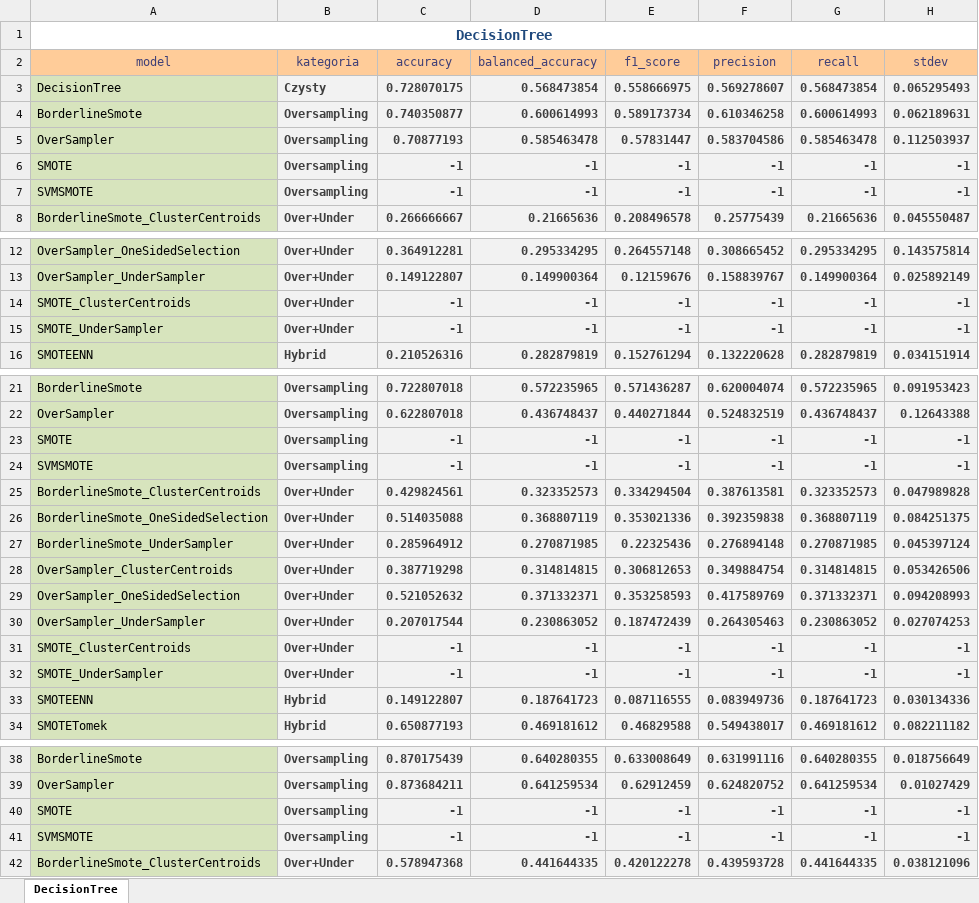
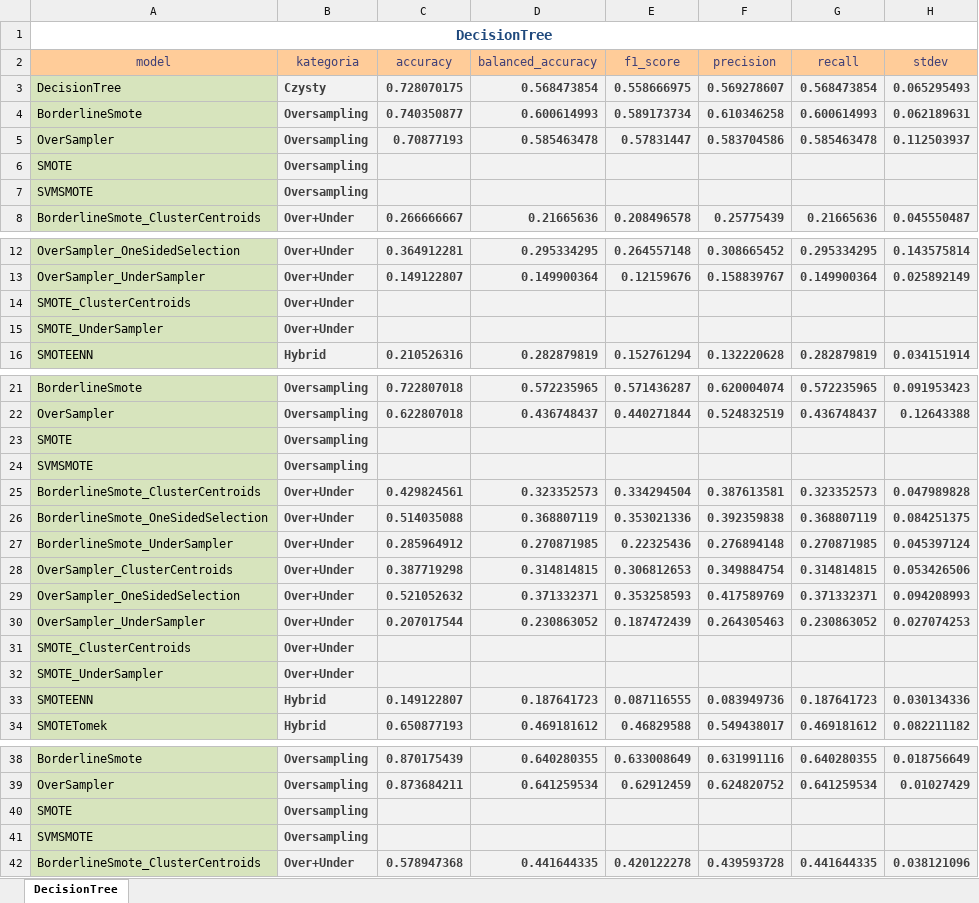
Before and after one commit to StopThatCart/Magisterka, an Excel workbook: projekt 2 rekonstrukcja/modele_tabele_jedna.xlsx, sheet DecisionTree, drawn as a sheet; only a part is shown, gaps mark what is left out; values as stored, in another font and other column widths than the file's, no borders; removed rows and columns are numbered as before the commit, all else as after; the diff covers the shown part only; the diff names each change by its address in the sheet, - before the commit and + after, or states it on an @@ line.

```diff
--- a/projekt 2 rekonstrukcja/modele_tabele_jedna.xlsx (sheet DecisionTree)
+++ b/projekt 2 rekonstrukcja/modele_tabele_jedna.xlsx (sheet DecisionTree)
-row 6: SMOTE | Oversampling | -1 | -1 | -1 | -1 | -1 | -1
-row 7: SVMSMOTE | Oversampling | -1 | -1 | -1 | -1 | -1 | -1
+row 6: SMOTE | Oversampling
+row 7: SVMSMOTE | Oversampling
-row 14: SMOTE_ClusterCentroids | Over+Under | -1 | -1 | -1 | -1 | -1 | -1
-row 15: SMOTE_UnderSampler | Over+Under | -1 | -1 | -1 | -1 | -1 | -1
+row 14: SMOTE_ClusterCentroids | Over+Under
+row 15: SMOTE_UnderSampler | Over+Under
-row 23: SMOTE | Oversampling | -1 | -1 | -1 | -1 | -1 | -1
-row 24: SVMSMOTE | Oversampling | -1 | -1 | -1 | -1 | -1 | -1
+row 23: SMOTE | Oversampling
+row 24: SVMSMOTE | Oversampling
-row 31: SMOTE_ClusterCentroids | Over+Under | -1 | -1 | -1 | -1 | -1 | -1
-row 32: SMOTE_UnderSampler | Over+Under | -1 | -1 | -1 | -1 | -1 | -1
+row 31: SMOTE_ClusterCentroids | Over+Under
+row 32: SMOTE_UnderSampler | Over+Under
-row 40: SMOTE | Oversampling | -1 | -1 | -1 | -1 | -1 | -1
-row 41: SVMSMOTE | Oversampling | -1 | -1 | -1 | -1 | -1 | -1
+row 40: SMOTE | Oversampling
+row 41: SVMSMOTE | Oversampling
```
Also changed, not shown: 6 added rows and 6 removed rows elsewhere in this sheet, projekt 2 rekonstrukcja/modele_tabele.xlsx, projekt 2 rekonstrukcja/wyniki_sel_features.xlsx, 4 other files.
